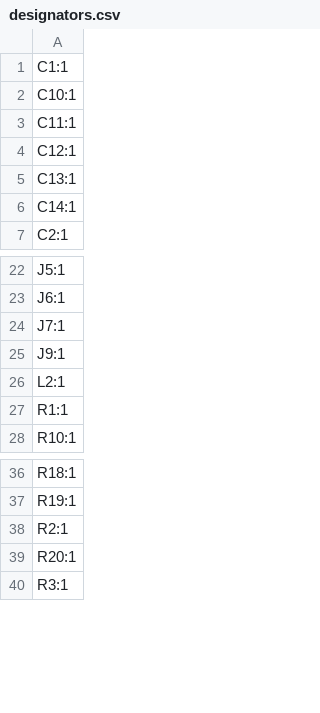
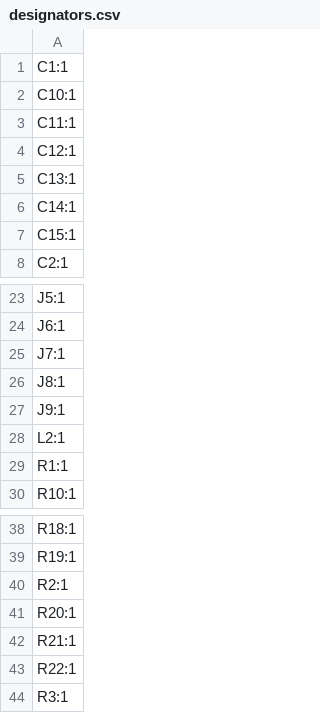
Before and after one commit to awesomeyooner/PSD-17, a CSV file: pcb/DRV8874-Devboard/production/designators.csv, drawn as a sheet; only a part is shown, gaps mark what is left out; the diff names each change by its address in the sheet, - before the commit and + after, or states it on an @@ line.

```diff
--- a/pcb/DRV8874-Devboard/production/designators.csv
+++ b/pcb/DRV8874-Devboard/production/designators.csv
+row 7: C15:1
+row 26: J8:1
+row 42: R21:1
+row 43: R22:1
```
Also changed, not shown: pcb/DRV8874-Devboard/production/bom.csv, pcb/DRV8874-Devboard/production/positions.csv, 8 other files.
